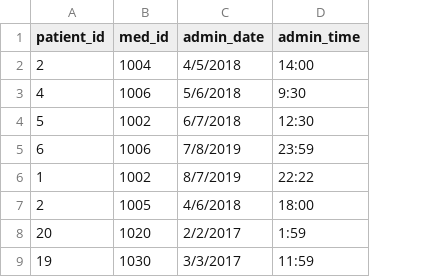
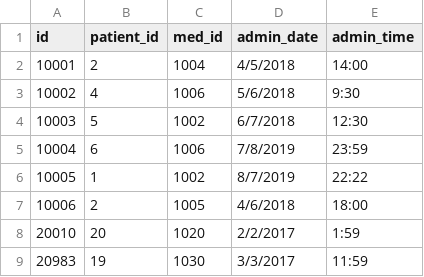
Before and after one commit to leeborio/paginas, a CSV file: clinic/med_admins.csv, drawn as a sheet; the diff names each change by its address in the sheet, - before the commit and + after, or states it on an @@ line.

Commit message:
Update med_admins.csv

```diff
--- a/clinic/med_admins.csv
+++ b/clinic/med_admins.csv
+column A (id), rows 2-9: 10001 | 10002 | 10003 | 10004 | 10005 | 10006 | 20010 | 20983
```
